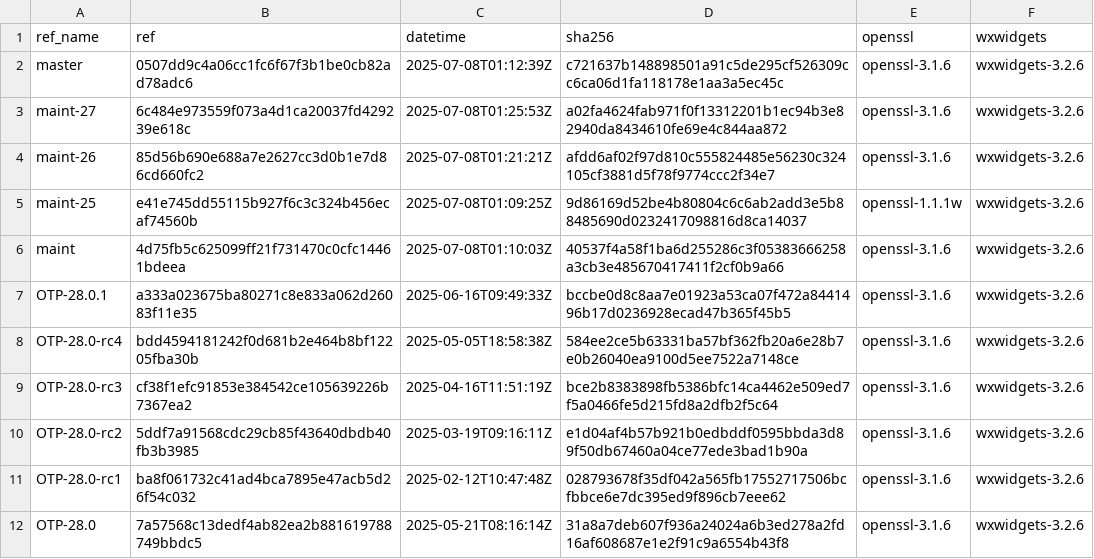
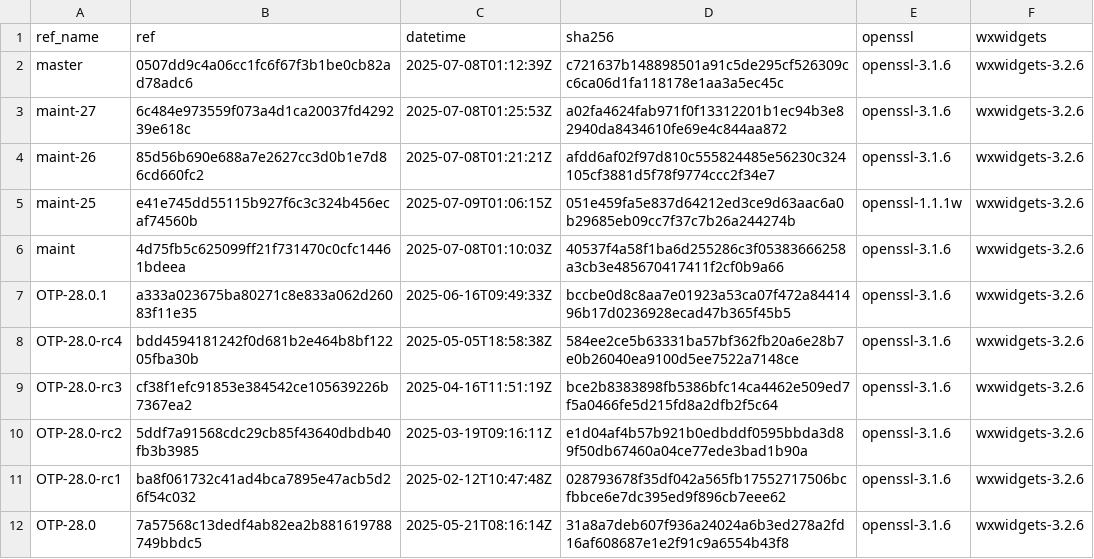
Before and after one commit to paulo-ferraz-oliveira/otp_builds, a CSV file: builds/x86_64-apple-darwin.csv, drawn as a sheet; only a part is shown.

```diff
--- a/builds/x86_64-apple-darwin.csv
+++ b/builds/x86_64-apple-darwin.csv
@@ -4,3 +4,3 @@ maint-27,6c484e973559f073a4d1ca20037fd429239e618c,2025-07-08T01:25:53Z,a02fa4624
 maint-26,85d56b690e688a7e2627cc3d0b1e7d86cd660fc2,2025-07-08T01:21:21Z,afdd6af02f97d810c555824485e56230c324105cf3881d5f78f9774ccc2f34e7,openssl-3.1.6,wxwidgets-3.2.6
-maint-25,e41e745dd55115b927f6c3c324b456ecaf74560b,2025-07-08T01:09:25Z,9d86169d52be4b80804c6c6ab2add3e5b88485690d0232417098816d8ca14037,openssl-1.1.1w,wxwidgets-3.2.6
+maint-25,e41e745dd55115b927f6c3c324b456ecaf74560b,2025-07-09T01:06:15Z,051e459fa5e837d64212ed3ce9d63aac6a0b29685eb09cc7f37c7b26a244274b,openssl-1.1.1w,wxwidgets-3.2.6
 maint,4d75fb5c625099ff21f731470c0cfc14461bdeea,2025-07-08T01:10:03Z,40537f4a58f1ba6d255286c3f05383666258a3cb3e485670417411f2cf0b9a66,openssl-3.1.6,wxwidgets-3.2.6
```
